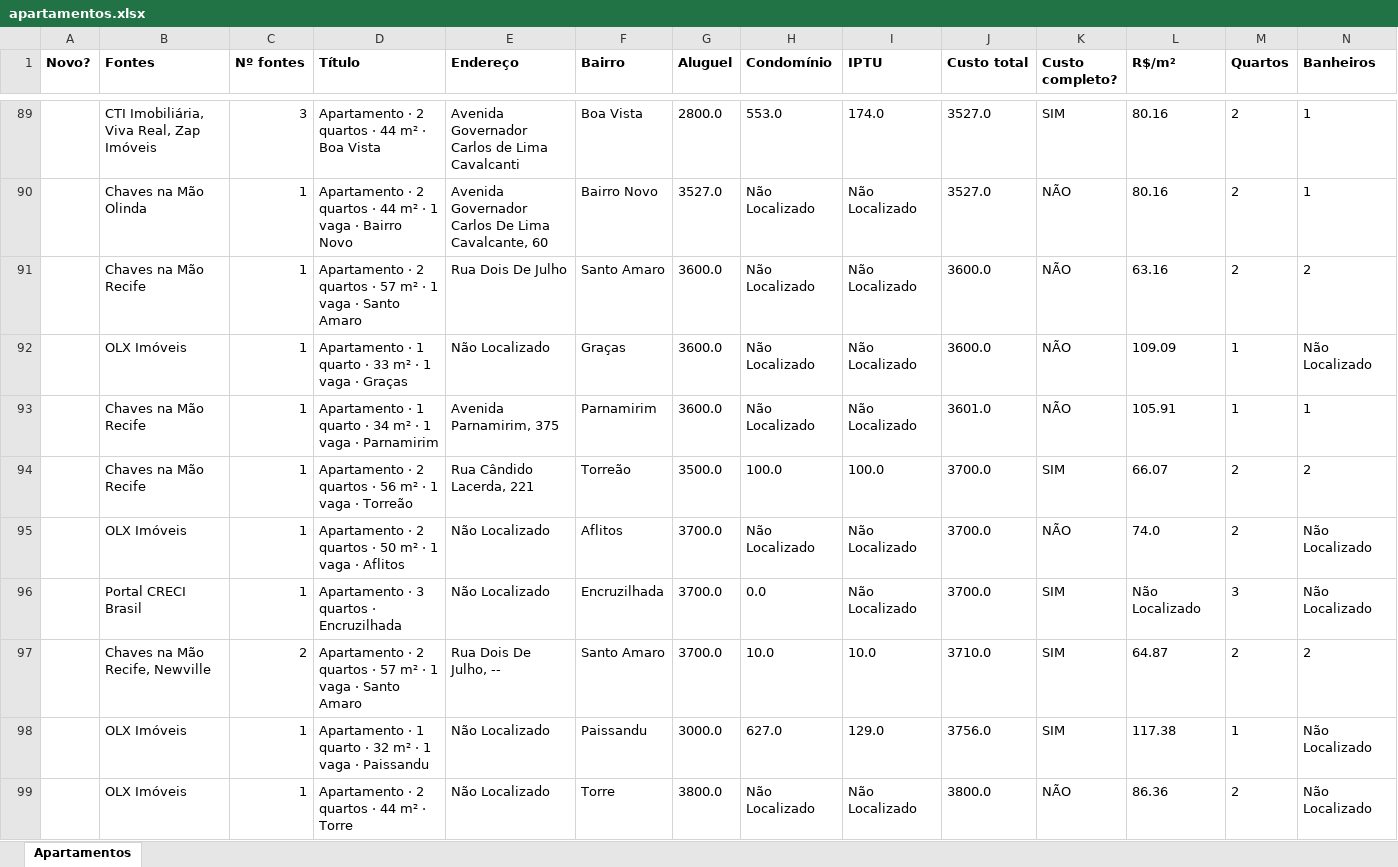
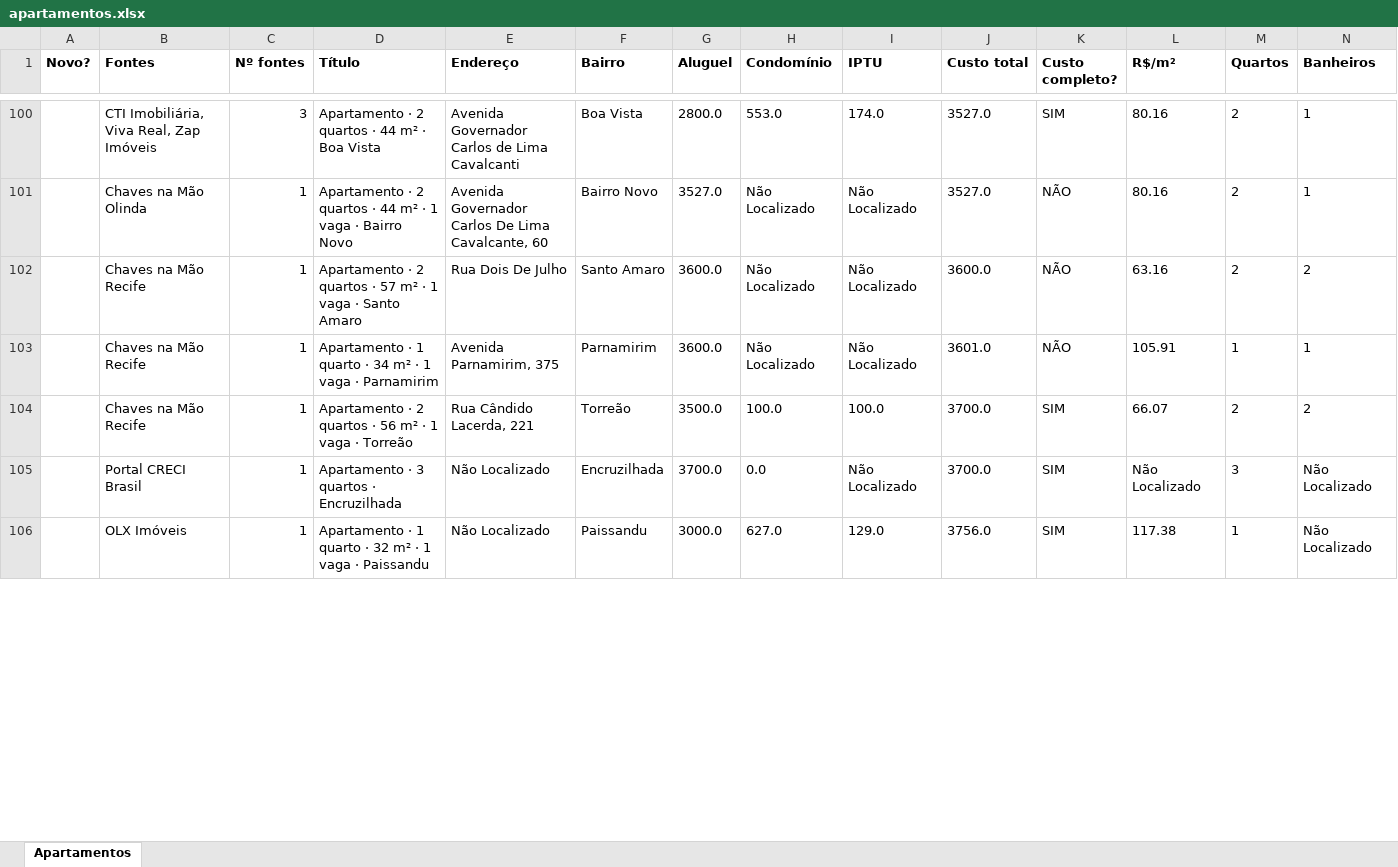
Before and after one commit to jlfig13/busca-imovel, an Excel workbook: saida/apartamentos.xlsx, sheet Apartamentos, drawn as a sheet; only a part is shown, gaps mark what is left out; values as stored, in another font and other column widths than the file's, no borders; removed rows and columns are numbered as before the commit, all else as after; rows hold the shown columns only; the diff covers the shown part only; the diff names each change by its address in the sheet, - before the commit and + after, or states it on an @@ line.

```diff
--- a/saida/apartamentos.xlsx (sheet Apartamentos)
+++ b/saida/apartamentos.xlsx (sheet Apartamentos)
-row 92:  | OLX Imóveis | 1 | Apartamento · 1 quarto · 33 m² · 1 vaga · Graças | Não Localizado | Graças | 3600.0 | Não Localizado | Não Localizado | 3600.0 | NÃO | 109.09 | 1 | Não Localizado
-row 95:  | OLX Imóveis | 1 | Apartamento · 2 quartos · 50 m² · 1 vaga · Aflitos | Não Localizado | Aflitos | 3700.0 | Não Localizado | Não Localizado | 3700.0 | NÃO | 74.0 | 2 | Não Localizado
-row 97:  | Chaves na Mão Recife, Newville | 2 | Apartamento · 2 quartos · 57 m² · 1 vaga · Santo Amaro | Rua Dois De Julho, -- | Santo Amaro | 3700.0 | 10.0 | 10.0 | 3710.0 | SIM | 64.87 | 2 | 2
-row 99:  | OLX Imóveis | 1 | Apartamento · 2 quartos · 44 m² · Torre | Não Localizado | Torre | 3800.0 | Não Localizado | Não Localizado | 3800.0 | NÃO | 86.36 | 2 | Não Localizado
```
Also changed, not shown: 31 added rows, 24 removed rows and 142 edited cells elsewhere in this sheet, 1 other file.
